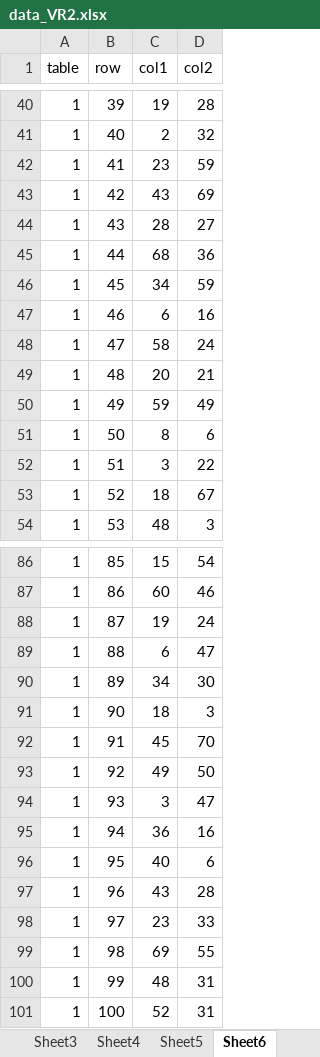
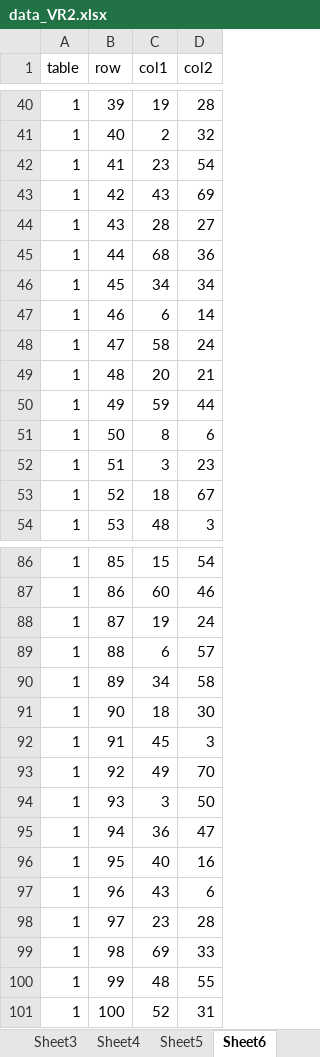
Before and after one commit to Pentaichinosuke/search-app, an Excel workbook: data_VR2.xlsx, sheet Sheet6, drawn as a sheet; only a part is shown, gaps mark what is left out; values as stored, in another font and other column widths than the file's, no borders; the diff covers the shown part only; the diff names each change by its address in the sheet, - before the commit and + after, or states it on an @@ line.

Commit message:
update

```diff
--- a/data_VR2.xlsx (sheet Sheet6)
+++ b/data_VR2.xlsx (sheet Sheet6)
-D42 (col2): 59
+D42 (col2): 54
-D46 (col2): 59
+D46 (col2): 34
-D47 (col2): 16
+D47 (col2): 14
-D50 (col2): 49
+D50 (col2): 44
-D52 (col2): 22
+D52 (col2): 23
-D89 (col2): 47
+D89 (col2): 57
-D90 (col2): 30
+D90 (col2): 58
-D91 (col2): 3
+D91 (col2): 30
-D92 (col2): 70
+D92 (col2): 3
-D93 (col2): 50
+D93 (col2): 70
-D94 (col2): 47
+D94 (col2): 50
-D95 (col2): 16
+D95 (col2): 47
-D96 (col2): 6
+D96 (col2): 16
-D97 (col2): 28
+D97 (col2): 6
-D98 (col2): 33
+D98 (col2): 28
-D99 (col2): 55
+D99 (col2): 33
-D100 (col2): 31
+D100 (col2): 55
```
Also changed, not shown: 5 edited cells elsewhere in this sheet, sheet Sheet2.
